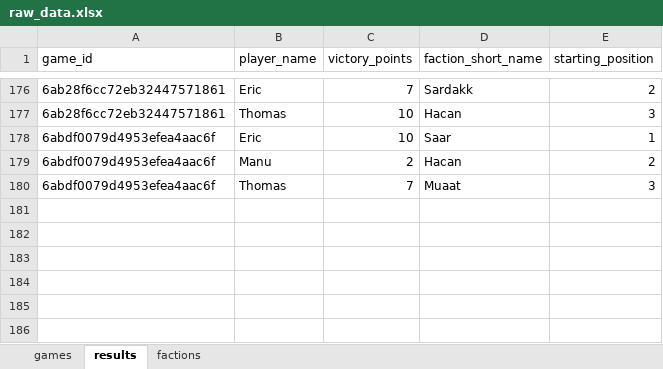
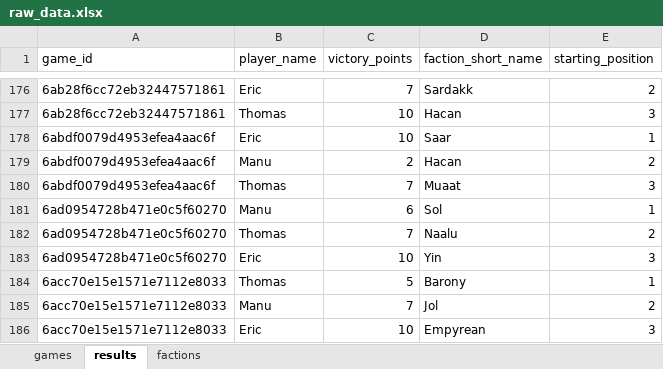
Before and after one commit to M-E-Rademaker/twilight-imperium-stats-, an Excel workbook: data/raw_data.xlsx, sheet results, drawn as a sheet; only a part is shown, gaps mark what is left out; values as stored, in another font and other column widths than the file's, no borders; the diff names each change by its address in the sheet, - before the commit and + after, or states it on an @@ line.

```diff
--- a/data/raw_data.xlsx (sheet results)
+++ b/data/raw_data.xlsx (sheet results)
+row 181: 6ad0954728b471e0c5f60270 | Manu | 6 | Sol | 1
+row 182: 6ad0954728b471e0c5f60270 | Thomas | 7 | Naalu | 2
+row 183: 6ad0954728b471e0c5f60270 | Eric | 10 | Yin | 3
+row 184: 6acc70e15e1571e7112e8033 | Thomas | 5 | Barony | 1
+row 185: 6acc70e15e1571e7112e8033 | Manu | 7 | Jol | 2
+row 186: 6acc70e15e1571e7112e8033 | Eric | 10 | Empyrean | 3
```
Also changed, not shown: sheet games, 1 other file.
